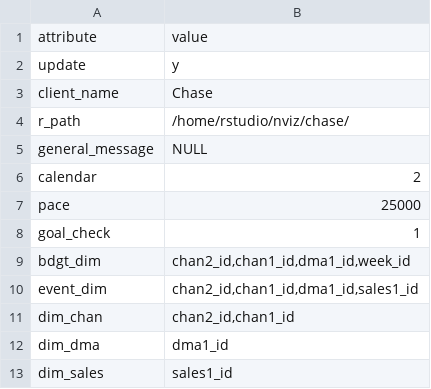
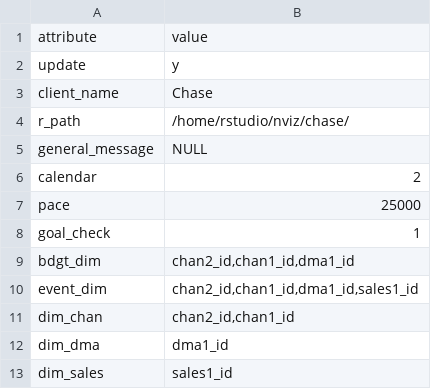
Before and after one commit to truesightconsulting/chase, a CSV file: admin/opt/admin/adm_setup.csv, drawn as a sheet.

Commit message:
update setup

```diff
--- a/admin/opt/admin/adm_setup.csv
+++ b/admin/opt/admin/adm_setup.csv
@@ -8,3 +8,3 @@ pace,25000
 goal_check,1
-bdgt_dim,"chan2_id,chan1_id,dma1_id,week_id"
+bdgt_dim,"chan2_id,chan1_id,dma1_id"
 event_dim,"chan2_id,chan1_id,dma1_id,sales1_id"
```
